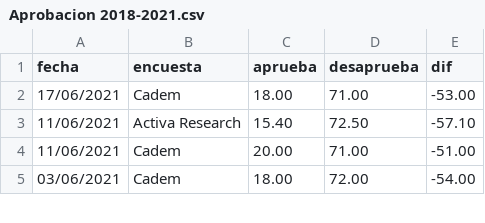
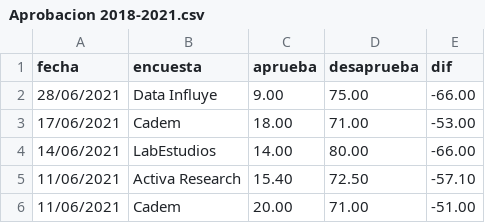
Before and after one commit to tresquintos/candidatos, a CSV file: Aprobacion 2018-2021.csv, drawn as a sheet; only a part is shown; the shorter side is filled out with more unchanged rows.

Commit message:
Add files via upload

```diff
--- a/Aprobacion 2018-2021.csv
+++ b/Aprobacion 2018-2021.csv
@@ -1,3 +1,5 @@
 fecha,encuesta,aprueba,desaprueba,dif
+28/06/2021,Data Influye,9.00,75.00,-66.00
 17/06/2021,Cadem,18.00,71.00,-53.00
+14/06/2021,LabEstudios,14.00,80.00,-66.00
 11/06/2021,Activa Research,15.40,72.50,-57.10
```
